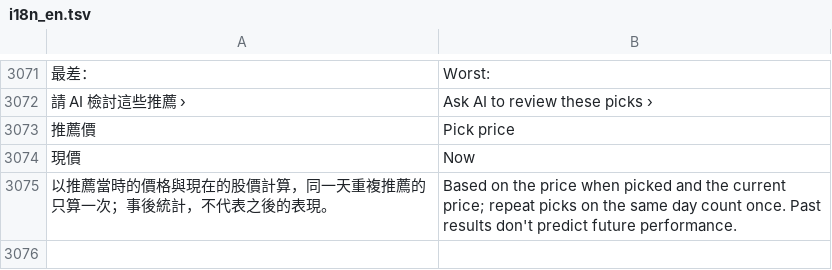
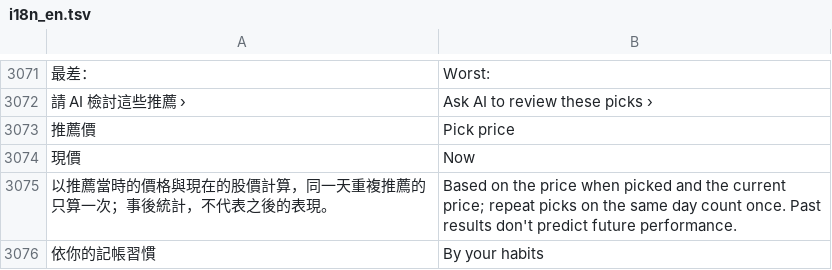
Before and after one commit to Enwei0715/Money_Manager, a TSV file: app/src/main/assets/i18n_en.tsv, drawn as a sheet; only a part is shown, gaps mark what is left out; the diff names each change by its address in the sheet, - before the commit and + after, or states it on an @@ line.

```diff
--- a/app/src/main/assets/i18n_en.tsv
+++ b/app/src/main/assets/i18n_en.tsv
+row 3076: 依你的記帳習慣 | By your habits
```
Also changed, not shown: 3 other files.
